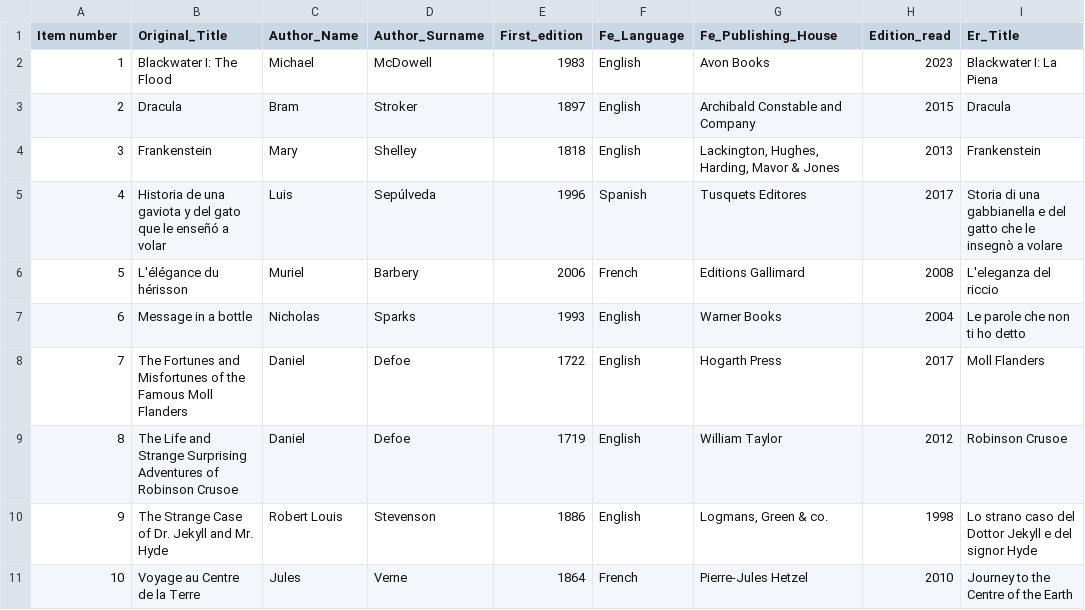
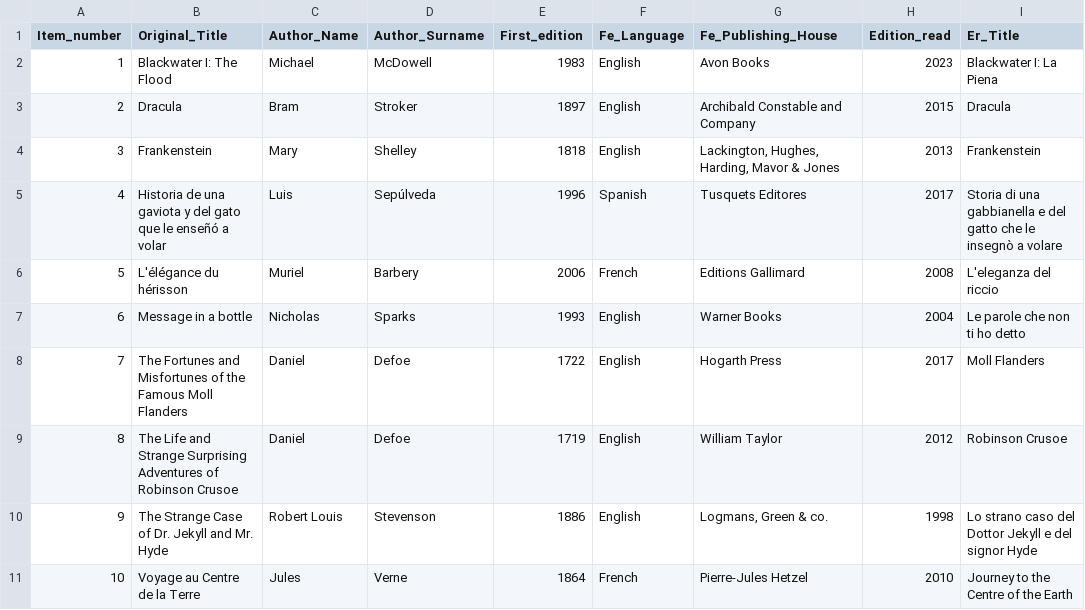
Before and after one commit to ClaraPetraMariafrancescaBusdon/first_repository, a CSV file: Busdon_readings - Foglio1.csv, drawn as a sheet; only a part is shown; the diff names each change by its address in the sheet, - before the commit and + after, or states it on an @@ line.

Commit message:
Update Busdon_readings - Foglio1.csv

```diff
--- a/Busdon_readings - Foglio1.csv
+++ b/Busdon_readings - Foglio1.csv
-A1: Item number
+A1: Item_number
```
